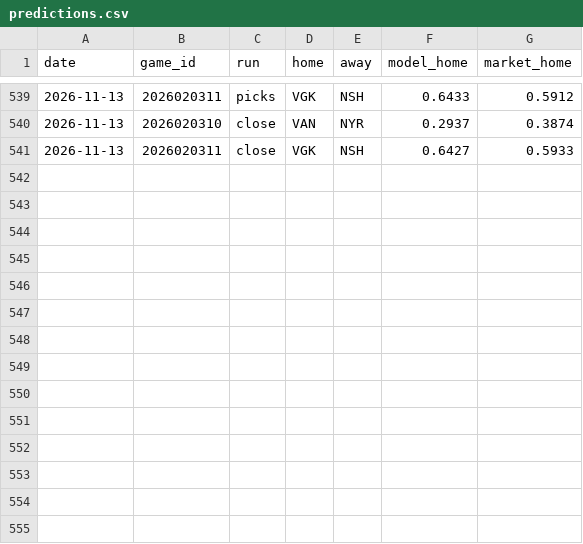
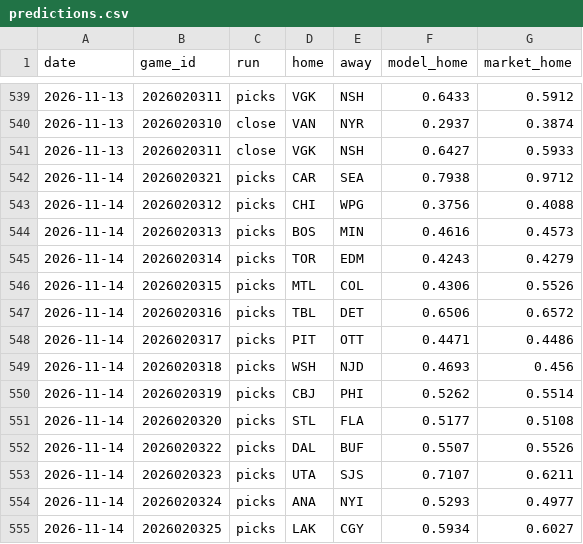
Before and after one commit to 88jackcarr/NHL-odds-betting, a CSV file: data/predictions.csv, drawn as a sheet; only a part is shown, gaps mark what is left out.

```diff
--- a/data/predictions.csv
+++ b/data/predictions.csv
@@ -541 +541,15 @@ date,game_id,run,home,away,model_home,market_home
 2026-11-13,2026020311,close,VGK,NSH,0.6427,0.5933
+2026-11-14,2026020321,picks,CAR,SEA,0.7938,0.9712
+2026-11-14,2026020312,picks,CHI,WPG,0.3756,0.4088
+2026-11-14,2026020313,picks,BOS,MIN,0.4616,0.4573
+2026-11-14,2026020314,picks,TOR,EDM,0.4243,0.4279
+2026-11-14,2026020315,picks,MTL,COL,0.4306,0.5526
+2026-11-14,2026020316,picks,TBL,DET,0.6506,0.6572
+2026-11-14,2026020317,picks,PIT,OTT,0.4471,0.4486
+2026-11-14,2026020318,picks,WSH,NJD,0.4693,0.456
+2026-11-14,2026020319,picks,CBJ,PHI,0.5262,0.5514
+2026-11-14,2026020320,picks,STL,FLA,0.5177,0.5108
+2026-11-14,2026020322,picks,DAL,BUF,0.5507,0.5526
+2026-11-14,2026020323,picks,UTA,SJS,0.7107,0.6211
+2026-11-14,2026020324,picks,ANA,NYI,0.5293,0.4977
+2026-11-14,2026020325,picks,LAK,CGY,0.5934,0.6027
```
Also changed, not shown: data/bets.csv, data/games.csv, 2 other files.
